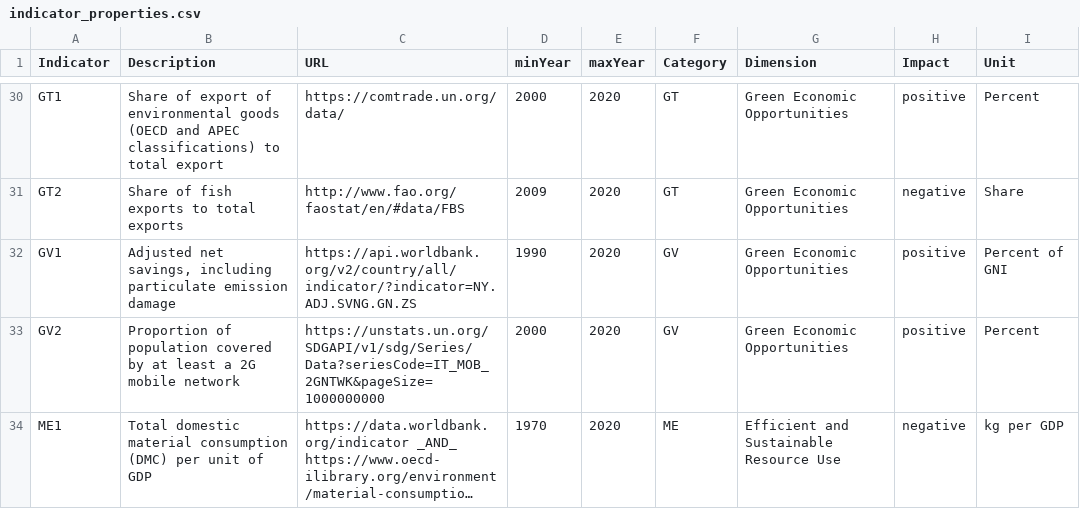
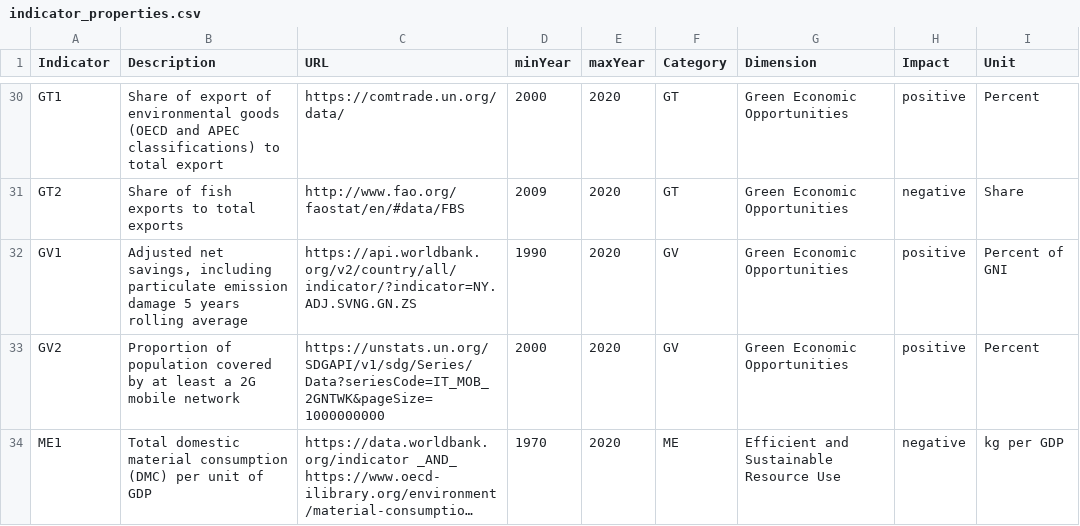
Before and after one commit to simonzabrocki/SimulationDashboard, a CSV file: data/indicators/indicator_properties.csv, drawn as a sheet; only a part is shown, gaps mark what is left out; long unchanged cells end in ….

Commit message:
update GV1

```diff
--- a/data/indicators/indicator_properties.csv
+++ b/data/indicators/indicator_properties.csv
@@ -31,3 +31,3 @@ GT1,Share of export of environmental goods (OECD and APEC classifications) to to
 GT2,Share of fish exports to total exports,http://www.fao.org/faostat/en/#data/FBS,2009,2020,GT,Green Economic Opportunities,negative,Share
-GV1,"Adjusted net savings, including particulate emission damage",https://api.worldbank.org/v2/country/all/indicator/?indicator=NY.ADJ.SVNG.GN.ZS,1990,2020,GV,Green Economic Opportunities,positive,Percent of GNI
+GV1,"Adjusted net savings, including particulate emission damage 5 years rolling average",https://api.worldbank.org/v2/country/all/indicator/?indicator=NY.ADJ.SVNG.GN.ZS,1990,2020,GV,Green Economic Opportunities,positive,Percent of GNI
 GV2,Proportion of population covered by at least a 2G mobile network,https://unstats.un.org/SDGAPI/v1/sdg/Series/Data?seriesCode=IT_MOB_2GNTWK&pageSize=1000000000,2000,2020,GV,Green Economic Opportunities,positive,Percent
```
